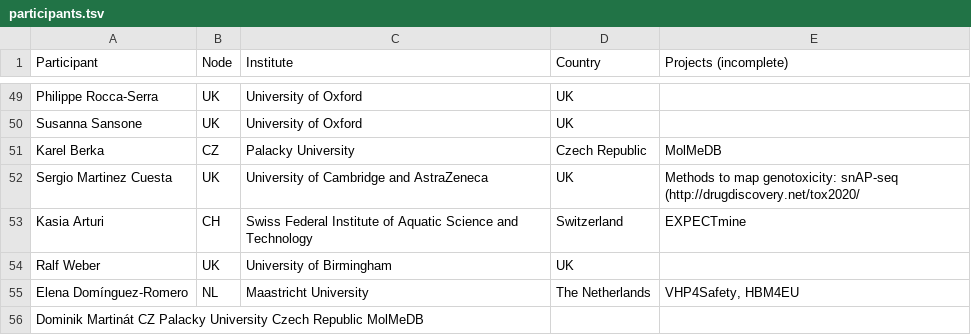
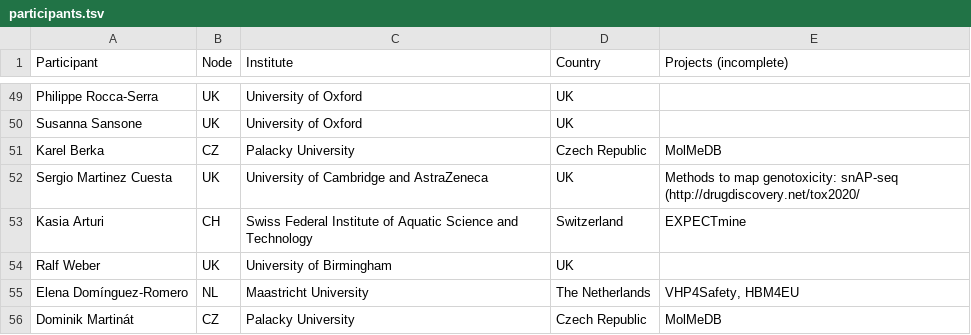
Before and after one commit to elixir-europe/toxicology-community, a TSV file: participants.tsv, drawn as a sheet; only a part is shown, gaps mark what is left out; removed rows and columns are numbered as before the commit, all else as after; the diff names each change by its address in the sheet, - before the commit and + after, or states it on an @@ line.

Commit message:
tabs

```diff
--- a/participants.tsv
+++ b/participants.tsv
-row 56: Dominik Martinát CZ Palacky University Czech Republic MolMeDB
+row 56: Dominik Martinát | CZ | Palacky University | Czech Republic | MolMeDB
```
